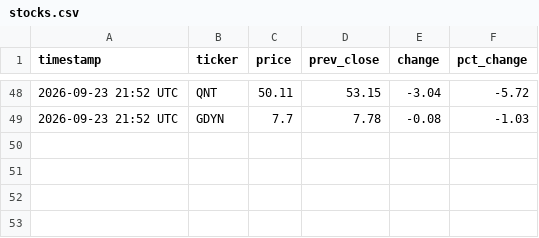
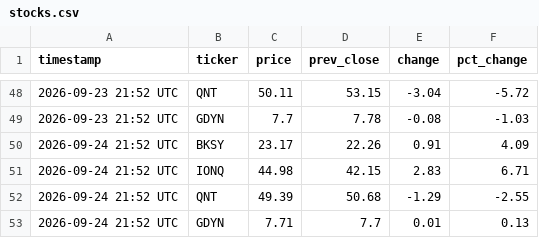
Before and after one commit to sdncoder/workflows, a CSV file: stocks.csv, drawn as a sheet; only a part is shown, gaps mark what is left out.

Commit message:
stock update 2026-09-24 21:52 UTC

```diff
--- a/stocks.csv
+++ b/stocks.csv
@@ -49 +49,5 @@ timestamp,ticker,price,prev_close,change,pct_change
 2026-09-23 21:52 UTC,GDYN,7.7,7.78,-0.08,-1.03
+2026-09-24 21:52 UTC,BKSY,23.17,22.26,0.91,4.09
+2026-09-24 21:52 UTC,IONQ,44.98,42.15,2.83,6.71
+2026-09-24 21:52 UTC,QNT,49.39,50.68,-1.29,-2.55
+2026-09-24 21:52 UTC,GDYN,7.71,7.7,0.01,0.13
```
Also changed, not shown: 1 other file.
